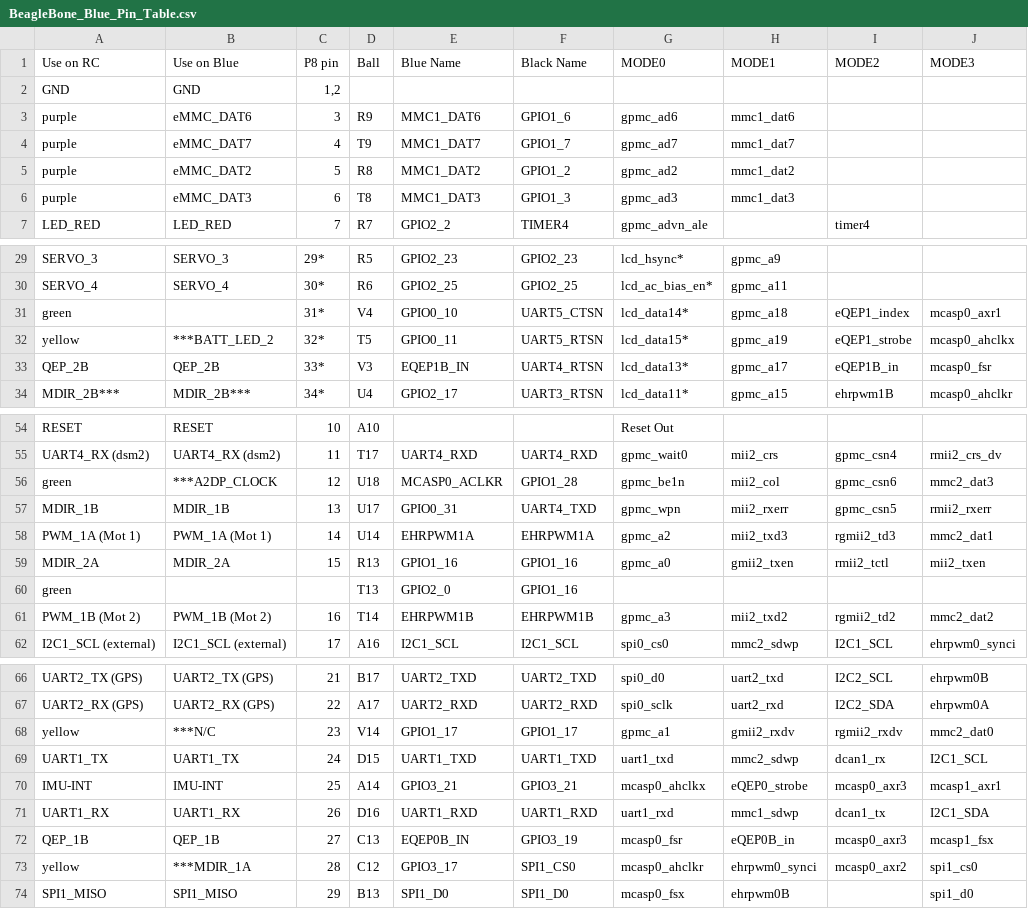
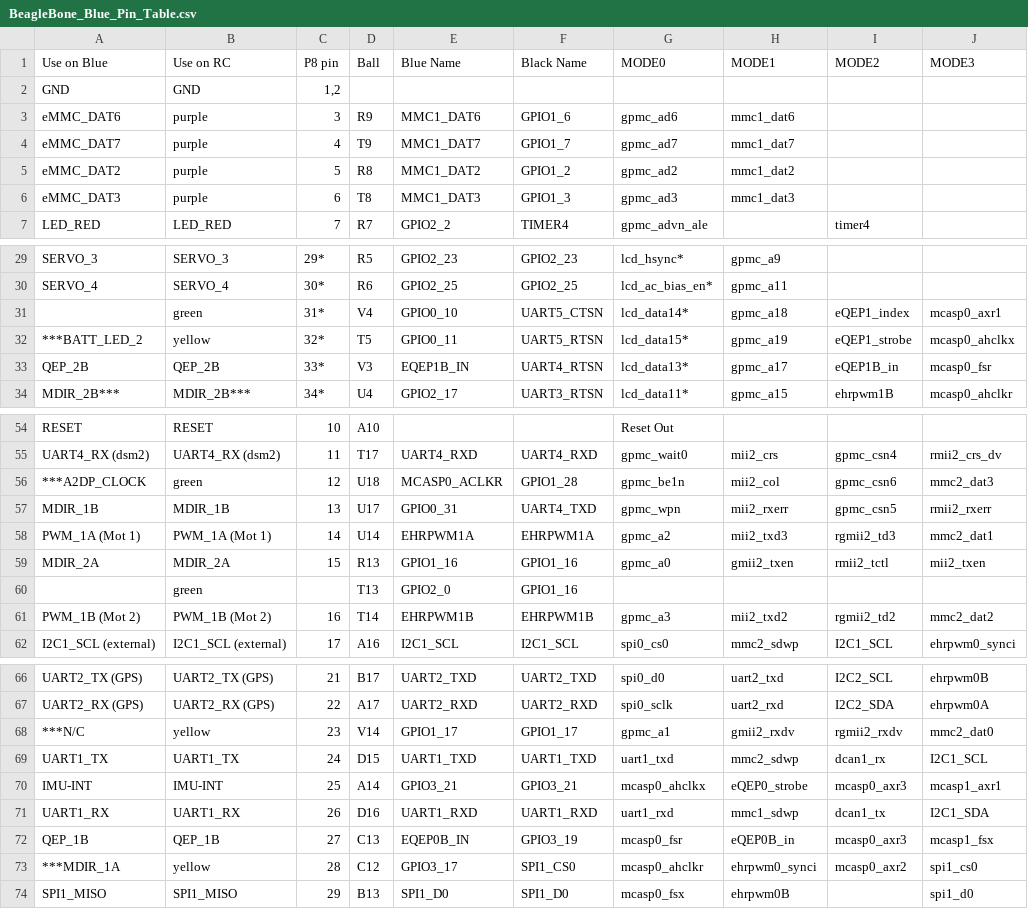
Before and after one commit to jadonk/beaglebone-blue, a CSV file: BeagleBone_Blue_Pin_Table.csv, drawn as a sheet; only a part is shown, gaps mark what is left out; the diff covers the shown part only; the diff names each change by its address in the sheet, - before the commit and + after, or states it on an @@ line.

```diff
--- a/BeagleBone_Blue_Pin_Table.csv
+++ b/BeagleBone_Blue_Pin_Table.csv
-A1: Use on RC
+A1: Use on Blue
-B1: Use on Blue
+B1: Use on RC
-A3: purple
+A3: eMMC_DAT6
-B3: eMMC_DAT6
+B3: purple
-A4: purple
+A4: eMMC_DAT7
-B4: eMMC_DAT7
+B4: purple
-A5: purple
+A5: eMMC_DAT2
-B5: eMMC_DAT2
+B5: purple
-A6: purple
+A6: eMMC_DAT3
-B6: eMMC_DAT3
+B6: purple
-A31: green
+A31: (empty)
-B31: (empty)
+B31: green
-A32: yellow
+A32: ***BATT_LED_2
-B32: ***BATT_LED_2
+B32: yellow
-A56: green
+A56: ***A2DP_CLOCK
-B56: ***A2DP_CLOCK
+B56: green
-A60: green
+A60: (empty)
-B60: (empty)
+B60: green
-A68: yellow
+A68: ***N/C
-B68: ***N/C
+B68: yellow
-A73: yellow
+A73: ***MDIR_1A
-B73: ***MDIR_1A
+B73: yellow
```
Also changed, not shown: 1 added row, 1 removed row and 68 edited cells elsewhere in this file.
